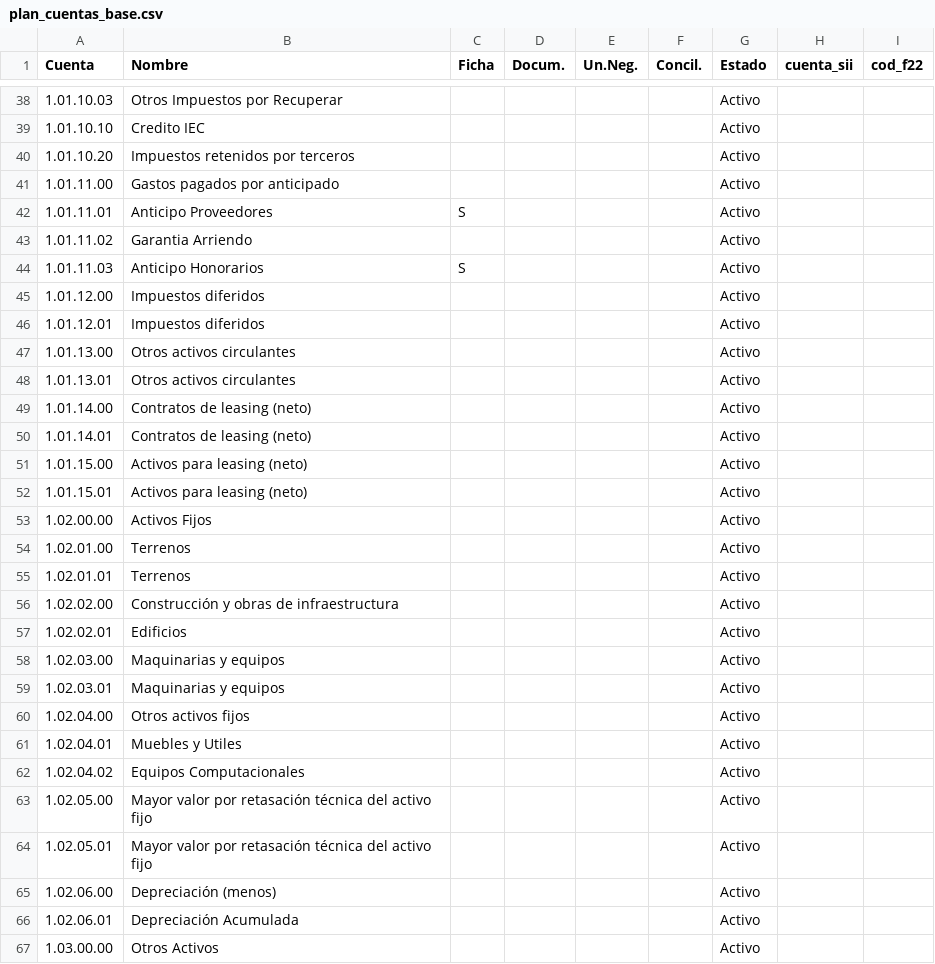
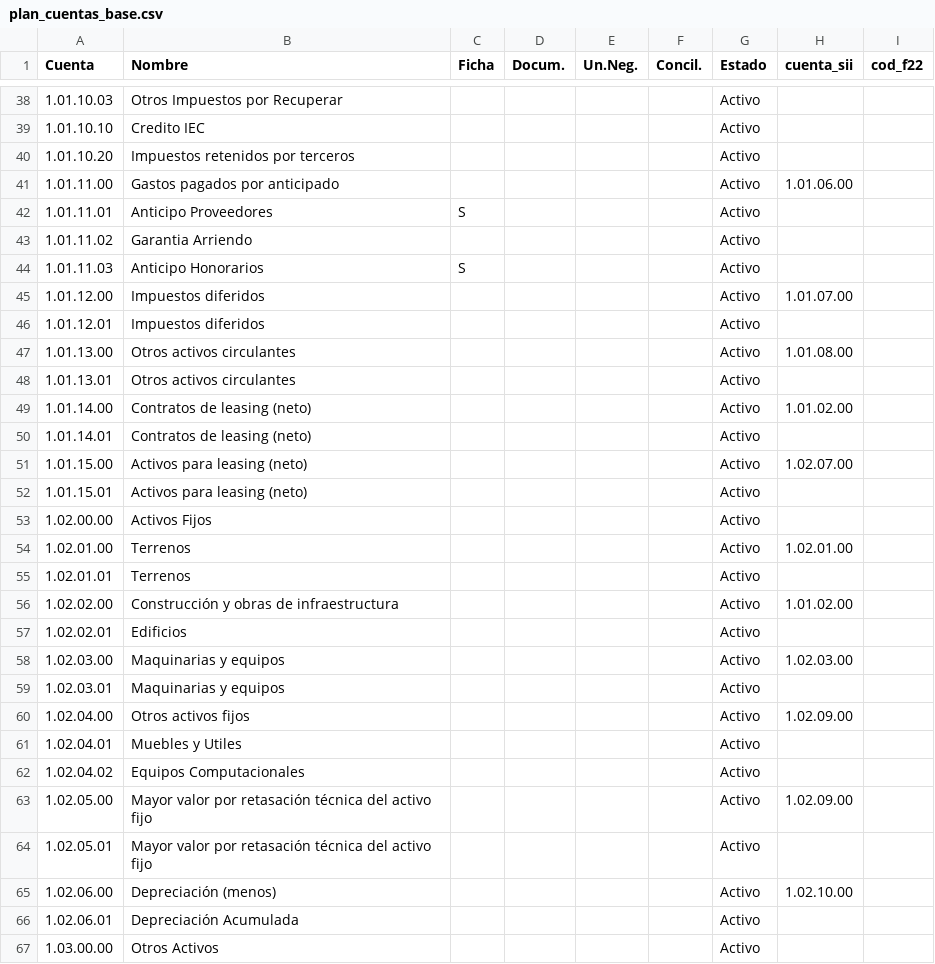
Before and after one commit to will7784/tributacion-14a, a CSV file: plan_cuentas_base.csv, drawn as a sheet; only a part is shown, gaps mark what is left out; the diff covers the shown part only.

Commit message:
Clasificación automática nivel 3: 86 cuentas SII asignadas por fuzzy matching

```diff
--- a/plan_cuentas_base.csv
+++ b/plan_cuentas_base.csv
@@ -40,3 +40,3 @@ Cuenta,Nombre,Ficha,Docum.,Un.Neg.,Concil.,Estado,cuenta_sii,cod_f22
 1.01.10.20,Impuestos retenidos por terceros,,,,,Activo,,
-1.01.11.00,Gastos pagados por anticipado,,,,,Activo,,
+1.01.11.00,Gastos pagados por anticipado,,,,,Activo,1.01.06.00,
 1.01.11.01,Anticipo Proveedores,S,,,,Activo,,
@@ -44,23 +44,23 @@ Cuenta,Nombre,Ficha,Docum.,Un.Neg.,Concil.,Estado,cuenta_sii,cod_f22
 1.01.11.03,Anticipo Honorarios,S,,,,Activo,,
-1.01.12.00,Impuestos diferidos,,,,,Activo,,
+1.01.12.00,Impuestos diferidos,,,,,Activo,1.01.07.00,
 1.01.12.01,Impuestos diferidos,,,,,Activo,,
-1.01.13.00,Otros activos circulantes,,,,,Activo,,
+1.01.13.00,Otros activos circulantes,,,,,Activo,1.01.08.00,
 1.01.13.01,Otros activos circulantes,,,,,Activo,,
-1.01.14.00,Contratos de leasing (neto),,,,,Activo,,
+1.01.14.00,Contratos de leasing (neto),,,,,Activo,1.01.02.00,
 1.01.14.01,Contratos de leasing (neto),,,,,Activo,,
-1.01.15.00,Activos para leasing (neto),,,,,Activo,,
+1.01.15.00,Activos para leasing (neto),,,,,Activo,1.02.07.00,
 1.01.15.01,Activos para leasing (neto),,,,,Activo,,
 1.02.00.00,Activos Fijos,,,,,Activo,,
-1.02.01.00,Terrenos,,,,,Activo,,
+1.02.01.00,Terrenos,,,,,Activo,1.02.01.00,
 1.02.01.01,Terrenos,,,,,Activo,,
-1.02.02.00,Construcción y obras de infraestructura,,,,,Activo,,
+1.02.02.00,Construcción y obras de infraestructura,,,,,Activo,1.01.02.00,
 1.02.02.01,Edificios,,,,,Activo,,
-1.02.03.00,Maquinarias y equipos,,,,,Activo,,
+1.02.03.00,Maquinarias y equipos,,,,,Activo,1.02.03.00,
 1.02.03.01,Maquinarias y equipos,,,,,Activo,,
-1.02.04.00,Otros activos fijos,,,,,Activo,,
+1.02.04.00,Otros activos fijos,,,,,Activo,1.02.09.00,
 1.02.04.01,Muebles y Utiles,,,,,Activo,,
 1.02.04.02,Equipos Computacionales,,,,,Activo,,
-1.02.05.00,Mayor valor por retasación técnica del activo fijo,,,,,Activo,,
+1.02.05.00,Mayor valor por retasación técnica del activo fijo,,,,,Activo,1.02.09.00,
 1.02.05.01,Mayor valor por retasación técnica del activo fijo,,,,,Activo,,
-1.02.06.00,Depreciación (menos),,,,,Activo,,
+1.02.06.00,Depreciación (menos),,,,,Activo,1.02.10.00,
 1.02.06.01,Depreciación Acumulada,,,,,Activo,,
```
Also changed, not shown: 75 edited cells elsewhere in this file.
